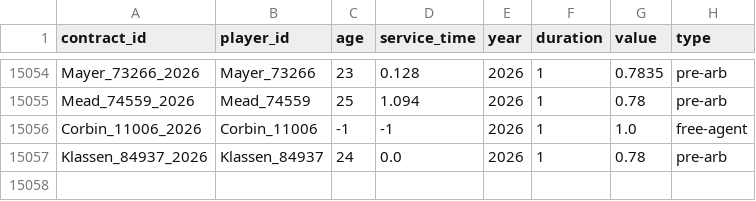
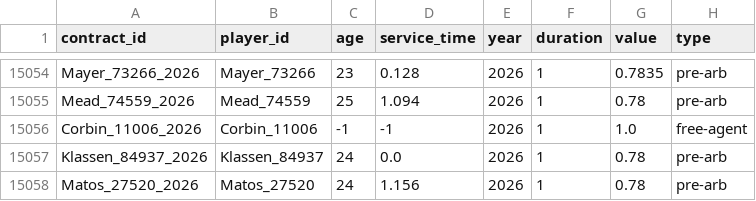
Before and after one commit to FishOfPitt116/MLBContracts, a CSV file: dataset/contracts_spotrac.csv, drawn as a sheet; only a part is shown, gaps mark what is left out; the diff names each change by its address in the sheet, - before the commit and + after, or states it on an @@ line.

```diff
--- a/dataset/contracts_spotrac.csv
+++ b/dataset/contracts_spotrac.csv
+row 15058: Matos_27520_2026 | Matos_27520 | 24 | 1.156 | 2026 | 1 | 0.78 | pre-arb
```
Also changed, not shown: 1 other file.
